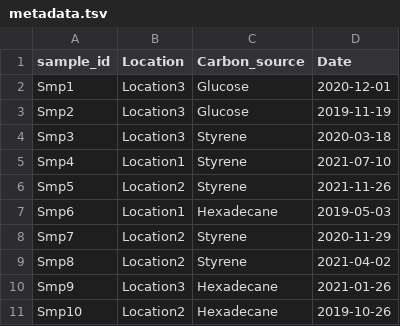
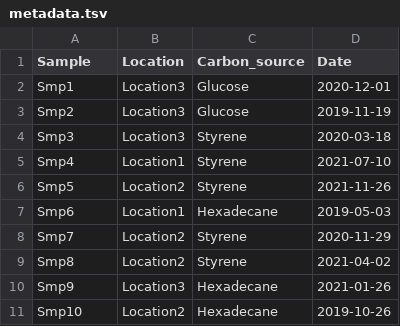
Before and after one commit to zjardyn/bubbler, a TSV file: inst/extdata/metadata.tsv, drawn as a sheet.

```diff
--- a/inst/extdata/metadata.tsv
+++ b/inst/extdata/metadata.tsv
@@ -1,2 +1,2 @@
-sample_id	Location	Carbon_source	Date
+Sample	Location	Carbon_source	Date
 Smp1	Location3	Glucose	2020-12-01
```
Also changed, not shown: inst/extdata/seqtab.tsv, inst/extdata/taxa.tsv, 6 other files.
